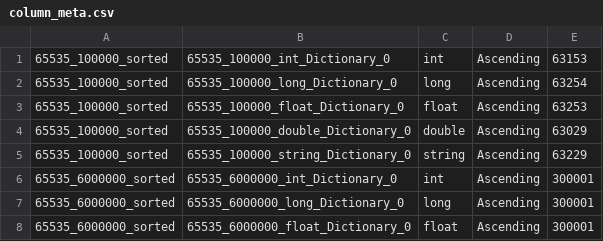
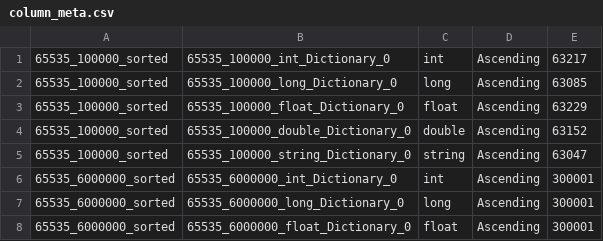
Before and after one commit to hyrise/hyrise, a CSV file: data/calibration/column_meta.csv, drawn as a sheet; only a part is shown; the diff covers the shown part only.

```diff
--- a/data/calibration/column_meta.csv
+++ b/data/calibration/column_meta.csv
@@ -1,6 +1,6 @@
-"65535_100000_sorted","65535_100000_int_Dictionary_0","int","Ascending",63153
-"65535_100000_sorted","65535_100000_long_Dictionary_0","long","Ascending",63254
-"65535_100000_sorted","65535_100000_float_Dictionary_0","float","Ascending",63253
-"65535_100000_sorted","65535_100000_double_Dictionary_0","double","Ascending",63029
-"65535_100000_sorted","65535_100000_string_Dictionary_0","string","Ascending",63229
+"65535_100000_sorted","65535_100000_int_Dictionary_0","int","Ascending",63217
+"65535_100000_sorted","65535_100000_long_Dictionary_0","long","Ascending",63085
+"65535_100000_sorted","65535_100000_float_Dictionary_0","float","Ascending",63229
+"65535_100000_sorted","65535_100000_double_Dictionary_0","double","Ascending",63152
+"65535_100000_sorted","65535_100000_string_Dictionary_0","string","Ascending",63047
 "65535_6000000_sorted","65535_6000000_int_Dictionary_0","int","Ascending",300001
```
Also changed, not shown: 24 added rows and 4 edited cells elsewhere in this file, data/calibration/join_stages.csv, 13 other files.
